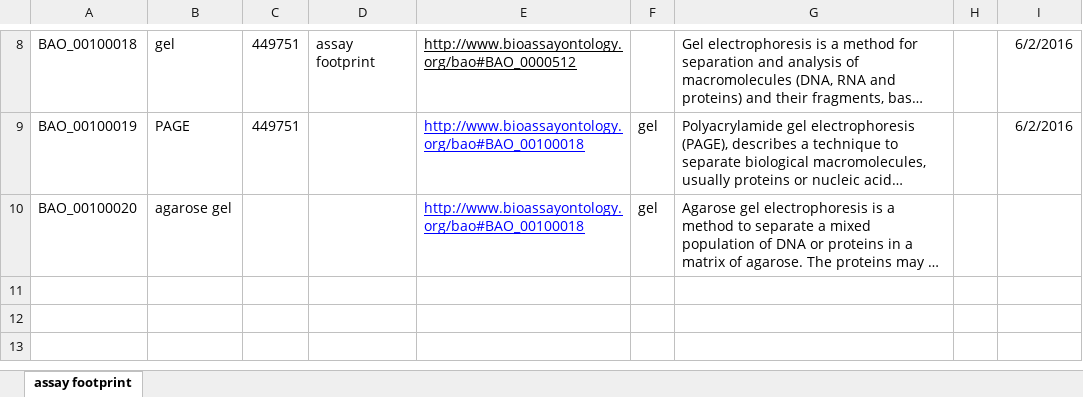
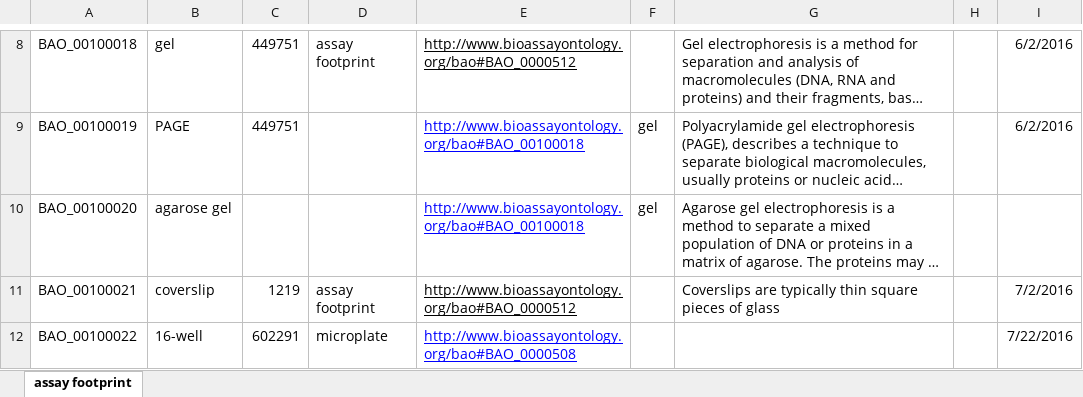
Before and after one commit to BioAssayOntology/BAO, an Excel workbook: BAOdev/OntoRatInputFiles/assay_footprint_dev.xlsx, sheet assay footprint, drawn as a sheet; only a part is shown, gaps mark what is left out; long unchanged cells end in …; values as stored, in another font and other column widths than the file's, no borders; the diff names each change by its address in the sheet, - before the commit and + after, or states it on an @@ line.

```diff
--- a/BAOdev/OntoRatInputFiles/assay_footprint_dev.xlsx (sheet assay footprint)
+++ b/BAOdev/OntoRatInputFiles/assay_footprint_dev.xlsx (sheet assay footprint)
+row 11: BAO_00100021 | coverslip | 1219 | assay footprint | http://www.bioassayontology.org/bao#BAO_0000512 |  | Coverslips are typically thin square pieces of glass |  | 7/2/2016
+row 12: BAO_00100022 | 16-well | 602291 | microplate | http://www.bioassayontology.org/bao#BAO_0000508 |  |  |  | 7/22/2016
```
Also changed, not shown: BAOdev/OntoRatInputFiles/assay_cell_line_dev.xlsx, BAOdev/OntoRatInputFiles/assay_kit_dev.xlsx, 11 other files.
